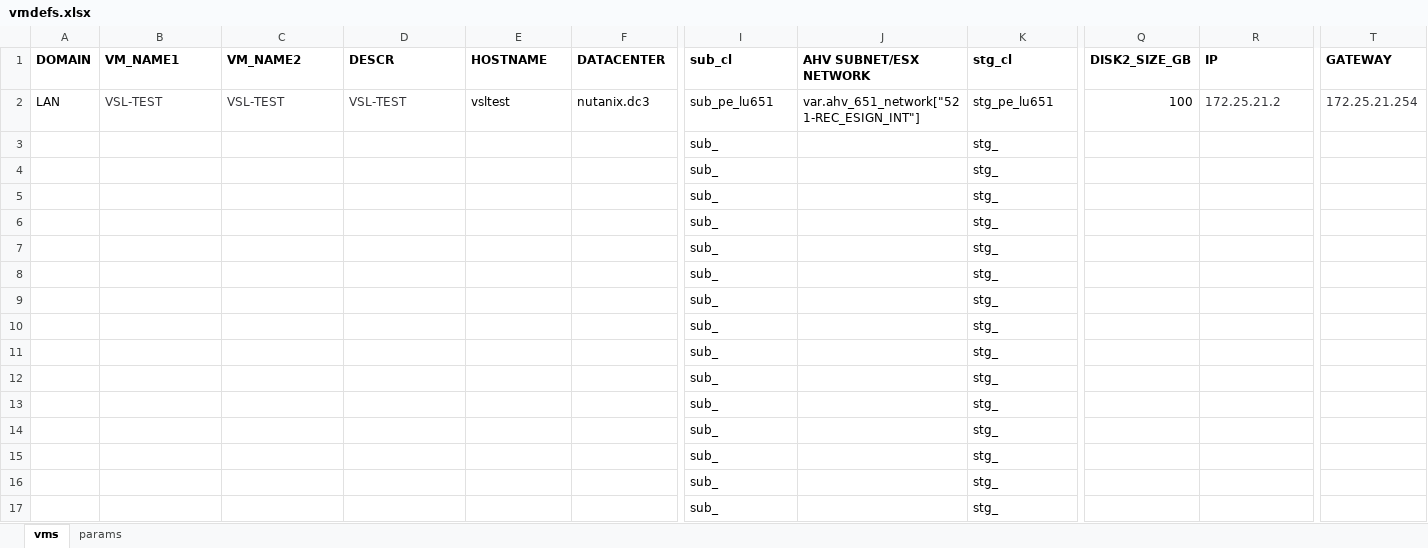
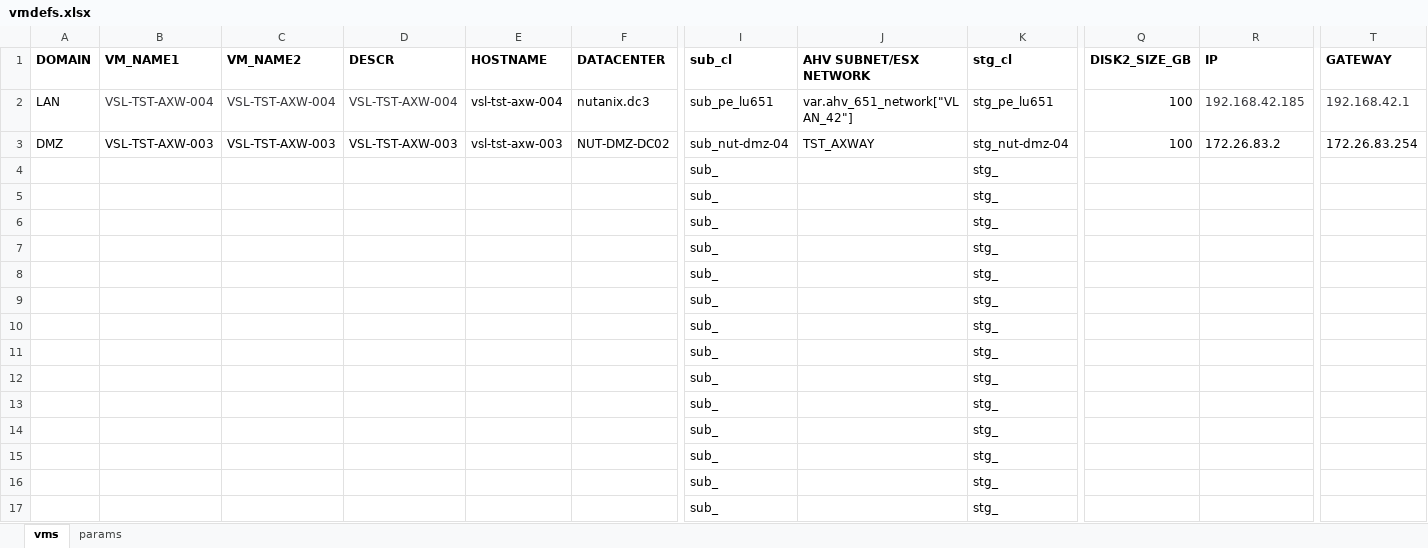
Before and after one commit to steve3535/terraform, an Excel workbook: vmdefs.xlsx, sheet vms, drawn as a sheet; only a part is shown, gaps mark what is left out; values as stored, in another font and other column widths than the file's, no borders; removed rows and columns are numbered as before the commit, all else as after; rows hold the shown columns only; the diff names each change by its address in the sheet, - before the commit and + after, or states it on an @@ line.

```diff
--- a/vmdefs.xlsx (sheet vms)
+++ b/vmdefs.xlsx (sheet vms)
-B2 (VM_NAME1): VSL-TEST
+B2 (VM_NAME1): VSL-TST-AXW-004
-C2 (VM_NAME2): VSL-TEST
+C2 (VM_NAME2): VSL-TST-AXW-004
-D2 (DESCR): VSL-TEST
+D2 (DESCR): VSL-TST-AXW-004
-E2 (HOSTNAME): vsltest
+E2 (HOSTNAME): vsl-tst-axw-004
-J2 (AHV SUBNET/ESX NETWORK): var.ahv_651_network["521-REC_ESIGN_INT"]
+J2 (AHV SUBNET/ESX NETWORK): var.ahv_651_network["VLAN_42"]
-R2 (IP): 172.25.21.2
+R2 (IP): 192.168.42.185
-T2 (GATEWAY): 172.25.21.254
+T2 (GATEWAY): 192.168.42.1
-row 3:  |  |  |  |  |  | sub_ |  | stg_
+row 3: DMZ | VSL-TST-AXW-003 | VSL-TST-AXW-003 | VSL-TST-AXW-003 | vsl-tst-axw-003 | NUT-DMZ-DC02 | sub_nut-dmz-04 | TST_AXWAY | stg_nut-dmz-04 | 100 | 172.26.83.2 | 172.26.83.254
```
Also changed, not shown: 3 other files.
